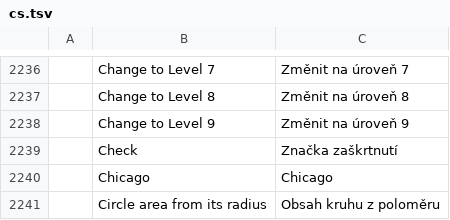
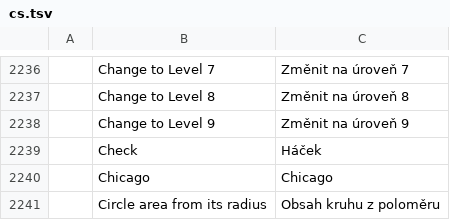
Before and after one commit to chatraweechai/doc4me, a TSV file: crates/ui-egui/src/i18n/cs.tsv, drawn as a sheet; only a part is shown, gaps mark what is left out; the diff names each change by its address in the sheet, - before the commit and + after, or states it on an @@ line.

```diff
--- a/crates/ui-egui/src/i18n/cs.tsv
+++ b/crates/ui-egui/src/i18n/cs.tsv
-C2239: Značka zaškrtnutí
+C2239: Háček
```
Also changed, not shown: crates/ui-egui/src/i18n/da.tsv, crates/ui-egui/src/i18n/es.tsv, 24 other files.
